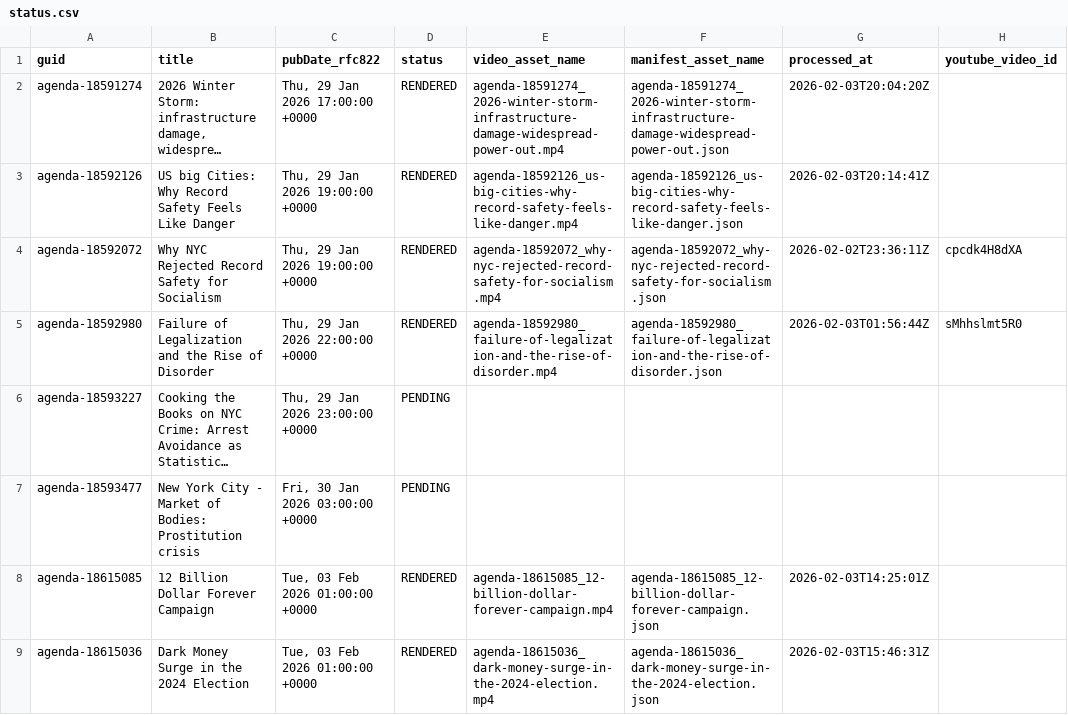
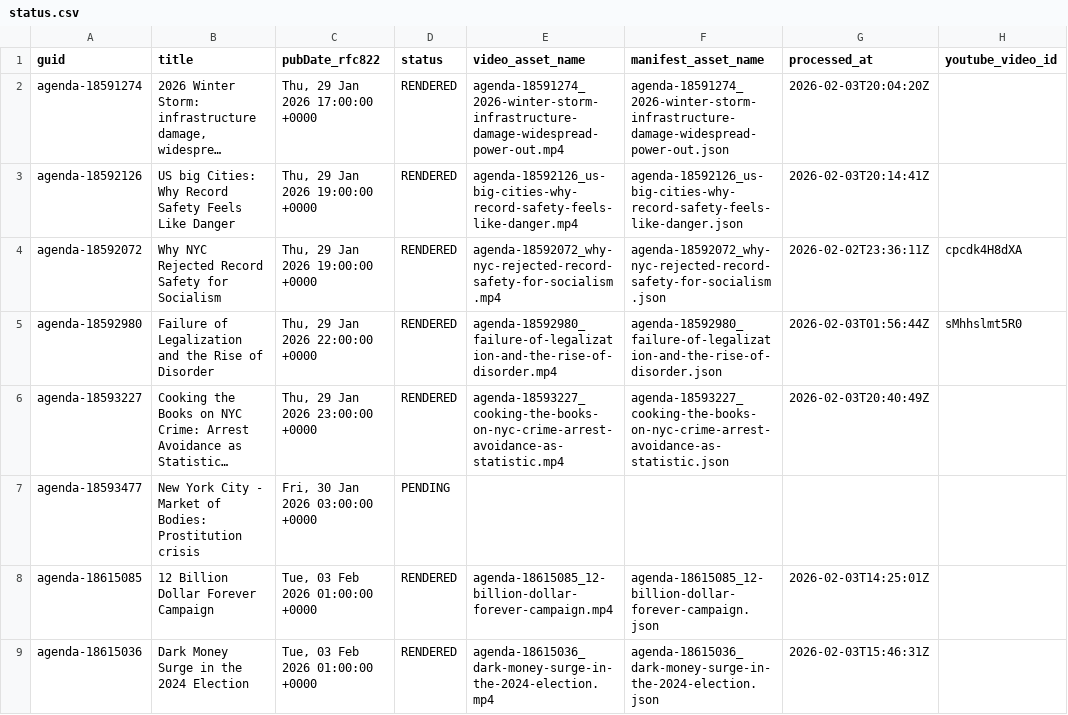
Before and after one commit to agenda-podcast/podcast-archive, a CSV file: data/video-data/status.csv, drawn as a sheet; only a part is shown; long unchanged cells end in …; the diff names each change by its address in the sheet, - before the commit and + after, or states it on an @@ line.

```diff
--- a/data/video-data/status.csv
+++ b/data/video-data/status.csv
-D6 (status): PENDING
+D6 (status): RENDERED
-E6 (video_asset_name): (empty)
+E6 (video_asset_name): agenda-18593227_cooking-the-books-on-nyc-crime-arrest-avoidance-as-statistic.mp4
-F6 (manifest_asset_name): (empty)
+F6 (manifest_asset_name): agenda-18593227_cooking-the-books-on-nyc-crime-arrest-avoidance-as-statistic.json
-G6 (processed_at): (empty)
+G6 (processed_at): 2026-02-03T20:40:49Z
```
Also changed, not shown: 2 other files.
